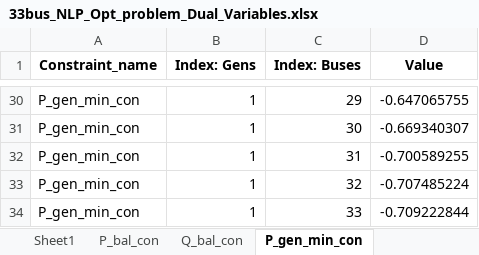
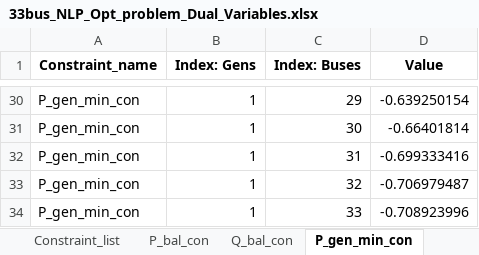
Before and after one commit to kwoong2001/pyomoatoz, an Excel workbook: Optimal_Power_Flow/Distribution/33Bus_matpower/Output_data/Dual/33bus_NLP_Opt_problem_Dual_Variables.xlsx, sheet P_gen_min_con, drawn as a sheet; only a part is shown, gaps mark what is left out; values as stored, in another font and other column widths than the file's, no borders; the diff covers the shown part only; the diff names each change by its address in the sheet, - before the commit and + after, or states it on an @@ line.

```diff
--- a/Optimal_Power_Flow/Distribution/33Bus_matpower/Output_data/Dual/33bus_NLP_Opt_problem_Dual_Variables.xlsx (sheet P_gen_min_con)
+++ b/Optimal_Power_Flow/Distribution/33Bus_matpower/Output_data/Dual/33bus_NLP_Opt_problem_Dual_Variables.xlsx (sheet P_gen_min_con)
-sheet tab: Sheet1
-D30 (Value): -0.647065755
+D30 (Value): -0.639250154
-D31 (Value): -0.669340307
+D31 (Value): -0.66401814
-D32 (Value): -0.700589255
+D32 (Value): -0.699333416
-D33 (Value): -0.707485224
+D33 (Value): -0.706979487
-D34 (Value): -0.709222844
+D34 (Value): -0.708923996
```
Also changed, not shown: 27 edited cells elsewhere in this sheet, sheet P_gen_max_con, sheet P_bal_con, sheet Q_bal_con, sheet Q_gen_min_con, sheet Q_gen_max_con, sheet Slack_con, 1 more sheet, other sheet tabs, Optimal_Power_Flow/Distribution/33Bus_matpower/Output_data/Variables/33bus_NLP_Opt_problem_Variables.xlsx, 23 other files.
